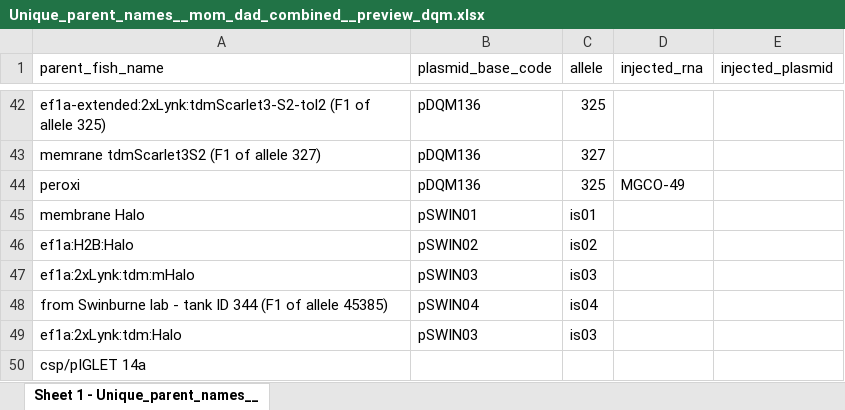
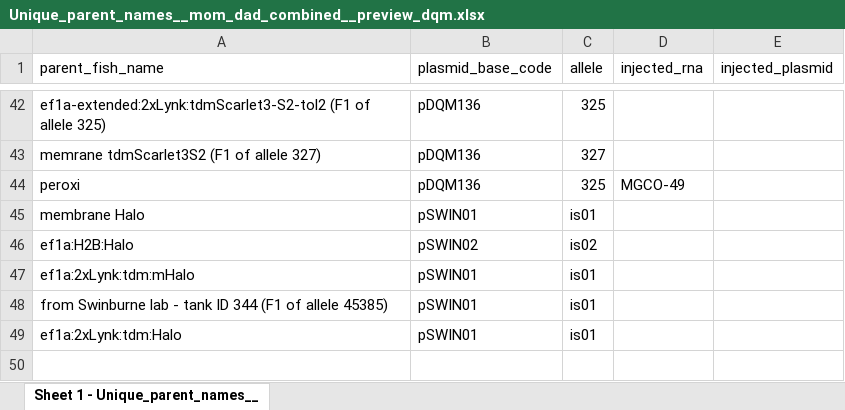
Before and after one commit to davekokel/carp_v2_mirror, an Excel workbook: seed_kits/legacy_wrangling_v2/raw/Unique_parent_names__mom_dad_combined__preview_dqm.xlsx, sheet Sheet 1 - Unique_parent_names__, drawn as a sheet; only a part is shown, gaps mark what is left out; values as stored, in another font and other column widths than the file's, no borders; the diff names each change by its address in the sheet, - before the commit and + after, or states it on an @@ line.

```diff
--- a/seed_kits/legacy_wrangling_v2/raw/Unique_parent_names__mom_dad_combined__preview_dqm.xlsx (sheet Sheet 1 - Unique_parent_names__)
+++ b/seed_kits/legacy_wrangling_v2/raw/Unique_parent_names__mom_dad_combined__preview_dqm.xlsx (sheet Sheet 1 - Unique_parent_names__)
-B47 (plasmid_base_code): pSWIN03
+B47 (plasmid_base_code): pSWIN01
-C47 (allele): is03
+C47 (allele): is01
-B48 (plasmid_base_code): pSWIN04
+B48 (plasmid_base_code): pSWIN01
-C48 (allele): is04
+C48 (allele): is01
-B49 (plasmid_base_code): pSWIN03
+B49 (plasmid_base_code): pSWIN01
-C49 (allele): is03
+C49 (allele): is01
-row 50: csp/pIGLET 14a
```
Also changed, not shown: seed_kits/2025-11-15-121231-autoload/genetic_backgrounds.xlsx, 16 other files.
